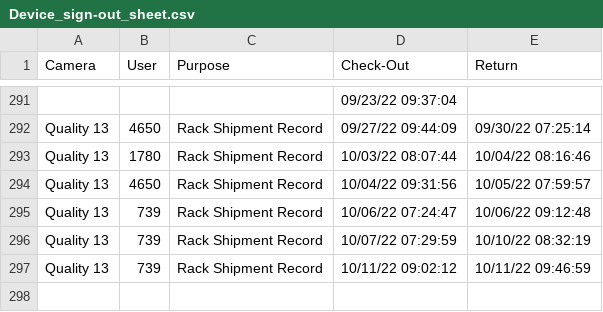
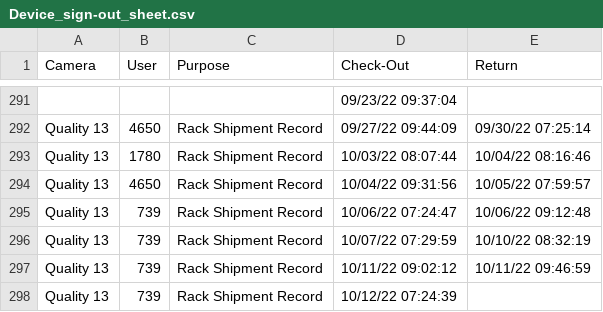
Before and after one commit to luxlp/camera_check_in, a CSV file: Device_sign-out_sheet.csv, drawn as a sheet; only a part is shown, gaps mark what is left out; the diff names each change by its address in the sheet, - before the commit and + after, or states it on an @@ line.

Commit message:
heads/main

```diff
--- a/Device_sign-out_sheet.csv
+++ b/Device_sign-out_sheet.csv
+row 298: Quality 13 | 739 | Rack Shipment Record | 10/12/22 07:24:39
```
